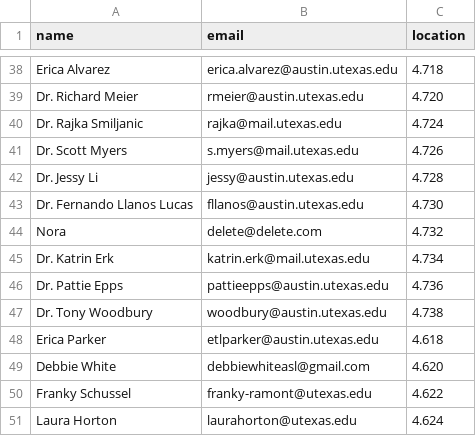
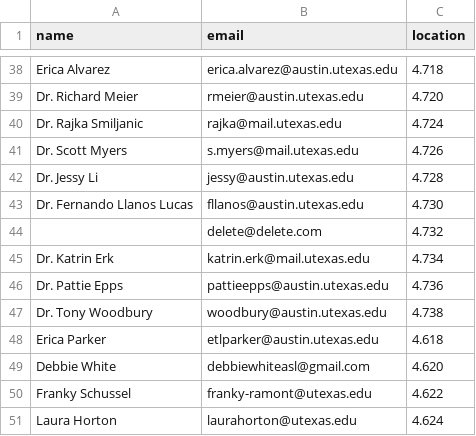
Before and after one commit to linguistics/rlp, a TSV file: people.tsv, drawn as a sheet; only a part is shown, gaps mark what is left out.

Commit message:
Update people.tsv

```diff
--- a/people.tsv
+++ b/people.tsv
@@ -43,3 +43,3 @@ Dr. Jessy Li	jessy@austin.utexas.edu	4.728
 Dr. Fernando Llanos Lucas	fllanos@austin.utexas.edu	4.730
-Nora 	delete@delete.com	4.732
+  	delete@delete.com	4.732
 Dr. Katrin Erk	katrin.erk@mail.utexas.edu	4.734
```
